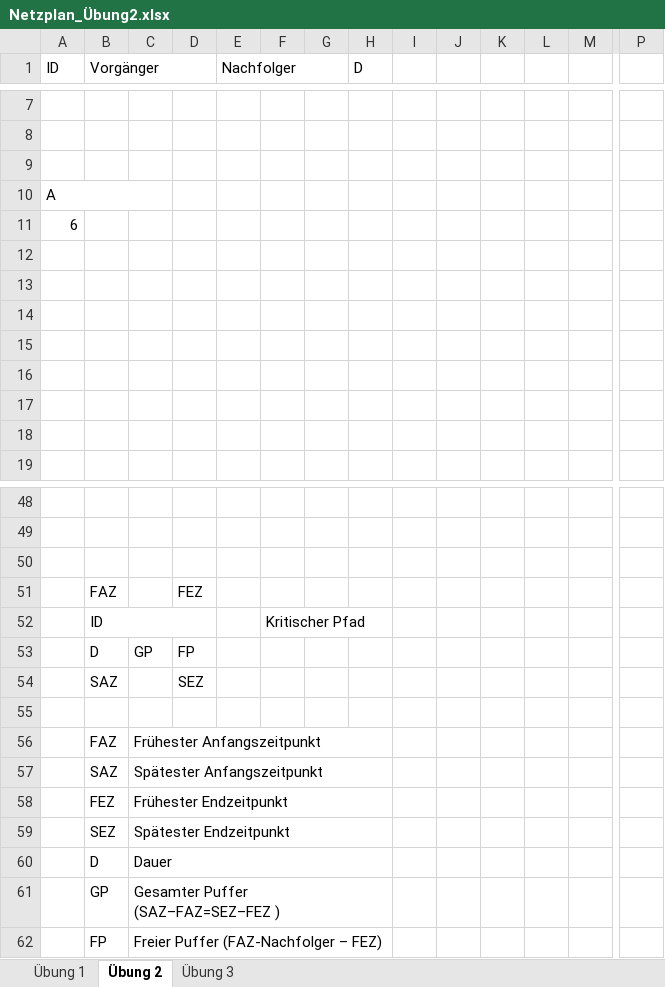
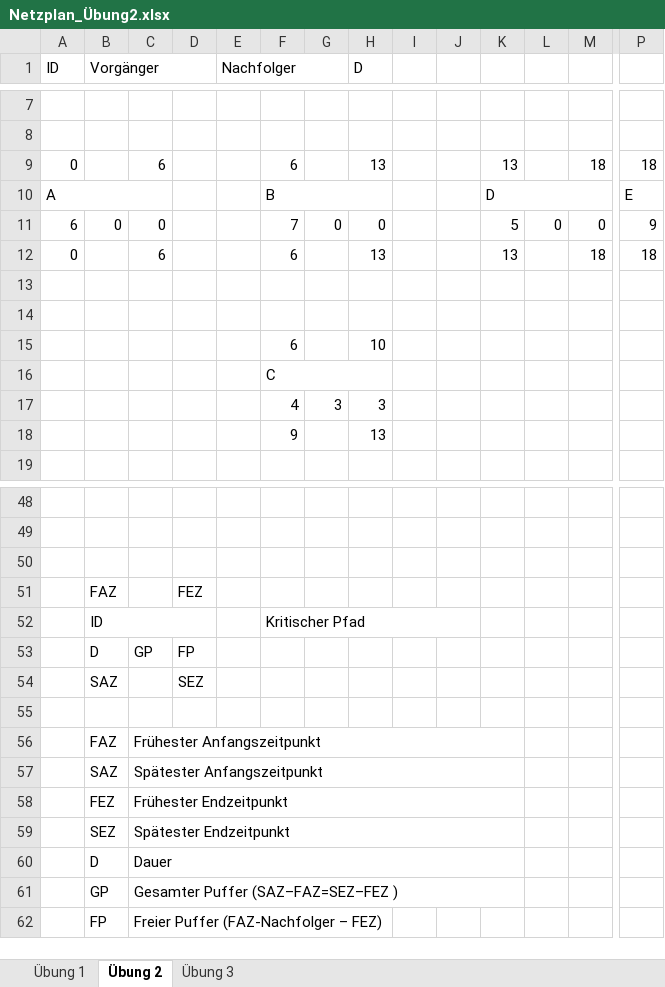
Before and after one commit to SebastianMeisel/QM_PM, an Excel workbook: FISIB_Übungen/Netzplan_Übung2.xlsx, sheet Übung 2, drawn as a sheet; only a part is shown, gaps mark what is left out; values as stored, in another font and other column widths than the file's, no cell formats; conditional formats not drawn; removed rows and columns are numbered as before the commit, all else as after; rows hold the shown columns only; the diff names each change by its address in the sheet, - before the commit and + after, or states it on an @@ line.

Commit message:
Lösung Netzplan Übung 2

```diff
--- a/FISIB_Übungen/Netzplan_Übung2.xlsx (sheet Übung 2)
+++ b/FISIB_Übungen/Netzplan_Übung2.xlsx (sheet Übung 2)
-row 9: (empty)
+row 9: 0 |  | 6 |  |  | 6 |  | 13 |  |  | 13 |  | 18 | 18
-row 10: A
-row 11: 6
+row 10: A |  |  |  |  | B |  |  |  |  | D |  |  | E
+row 11: 6 | 0 | 0 |  |  | 7 | 0 | 0 |  |  | 5 | 0 | 0 | 9
+row 12: 0 |  | 6 |  |  | 6 |  | 13 |  |  | 13 |  | 18 | 18
-row 15: (empty)
+row 15:  |  |  |  |  | 6 |  | 10
-F16: (empty)
+F16: C
+F16:H16 merged
-row 17: (empty)
+row 17:  |  |  |  |  | 4 | 3 | 3
-row 18: (empty)
+row 18:  |  |  |  |  | 9 |  | 13
-row 18: (empty)
-F52:H52 merged
+F52:J52 merged
-C56:H56 merged
+C56:K56 merged
-C57:H57 merged
+C57:K57 merged
-C58:H58 merged
+C58:K58 merged
-C59:H59 merged
+C59:K59 merged
-C60:H60 merged
+C60:K60 merged
-C61:H61 merged
+C61:K61 merged
```
Also changed, not shown: sheet Übung 1, sheet Übung 3, cell formats, FISIB_Übungen/Netzplan_Übung.xlsx.
